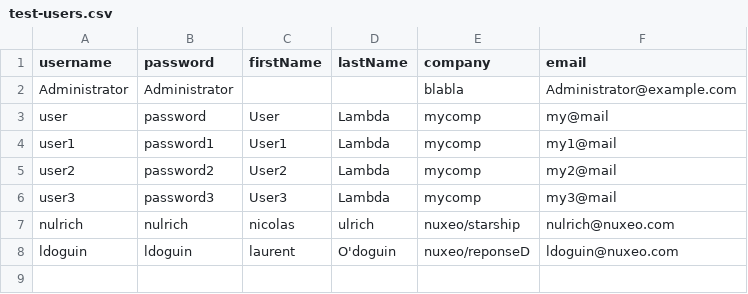
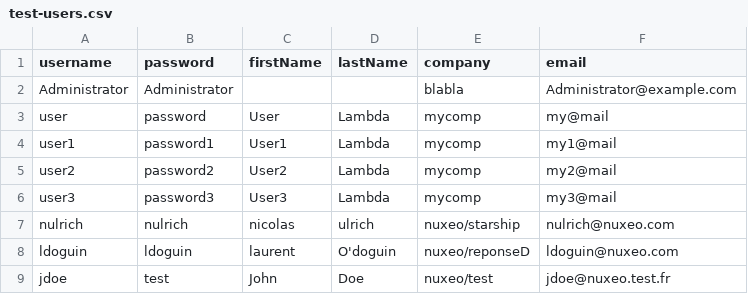
Before and after one commit to nuxeo/nuxeo-cmf, a CSV file: nuxeo-case-management-test/src/main/resources/userdata/test-users.csv, drawn as a sheet.

Commit message:
NXCM-274 Adding a new user john doe for tests

```diff
--- a/nuxeo-case-management-test/src/main/resources/userdata/test-users.csv
+++ b/nuxeo-case-management-test/src/main/resources/userdata/test-users.csv
@@ -8 +8,2 @@ username, password, firstName, lastName, company, email
 "ldoguin","ldoguin","laurent","O'doguin","nuxeo/reponseD","ldoguin@nuxeo.com"
+"jdoe","test","John","Doe","nuxeo/test","jdoe@nuxeo.test.fr"
```
